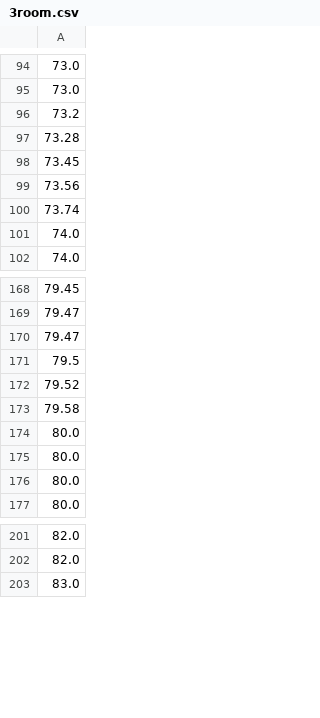
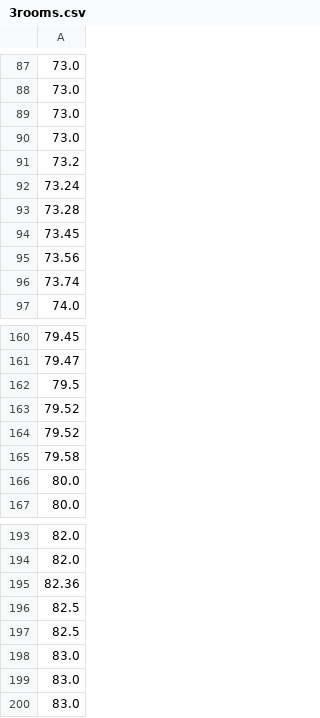
Before and after one commit to mariovalkovic/flats_streamlit, a CSV file: 3rooms.csv (was 3room.csv), drawn as a sheet; only a part is shown, gaps mark what is left out; removed rows and columns are numbered as before the commit, all else as after; the diff covers the shown part only; the diff names each change by its address in the sheet, - before the commit and + after, or states it on an @@ line.

```diff
--- a/3room.csv
+++ b/3rooms.csv
+row 89: 73.0
+row 90: 73.0
+row 92: 73.24
-row 101: 74.0
-row 170: 79.47
+row 164: 79.52
-row 174: 80.0
-row 175: 80.0
+row 195: 82.36
+row 196: 82.5
+row 197: 82.5
+row 198: 83.0
+row 199: 83.0
```
Also changed, not shown: 26 added rows, 52 removed rows and 6 edited cells elsewhere in this file, 5 other files.
